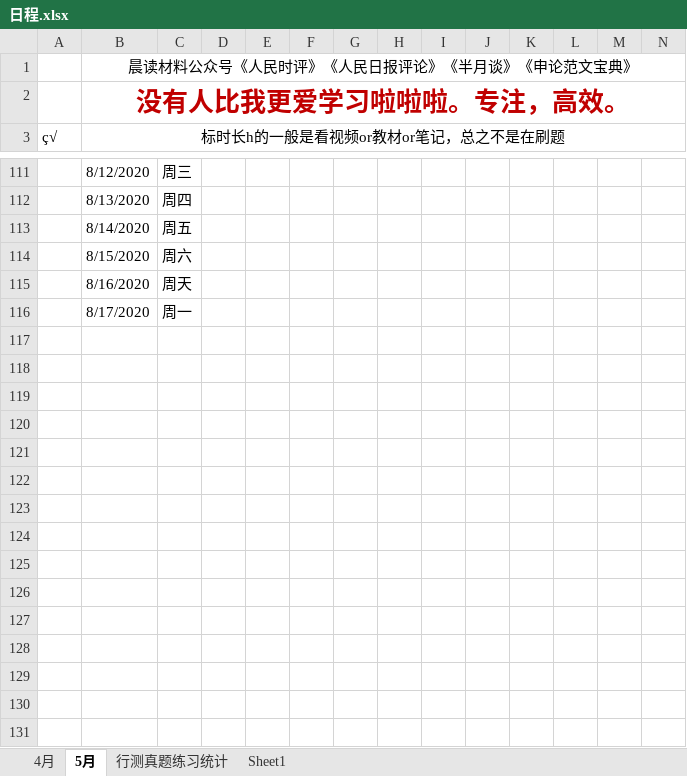
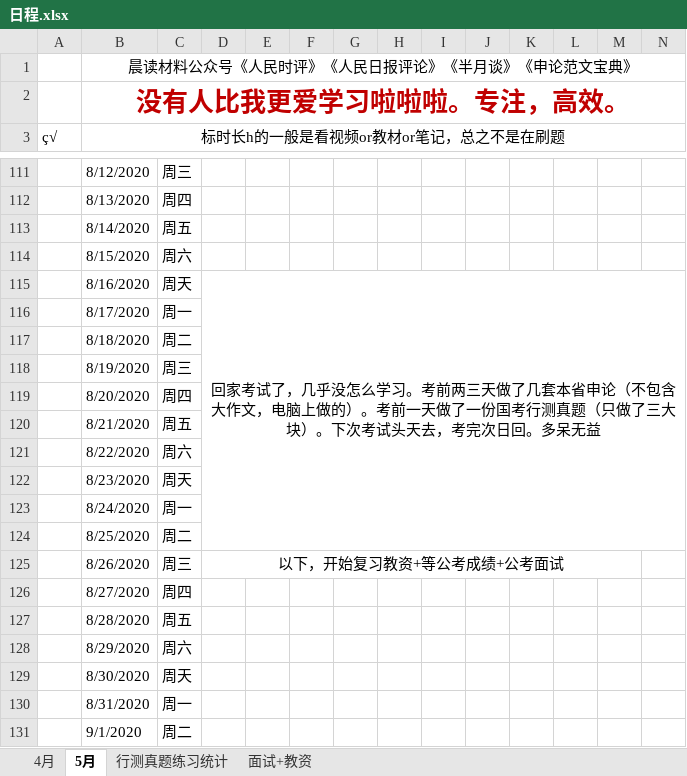
Before and after one commit to LLily7/wudoumi, an Excel workbook: 日程.xlsx, sheet 5月, drawn as a sheet; only a part is shown, gaps mark what is left out; values as stored, in another font and other column widths than the file's, no borders; rows hold the shown columns only; the diff covers the shown part only; the diff names each change by its address in the sheet, - before the commit and + after, or states it on an @@ line.

```diff
--- a/日程.xlsx (sheet 5月)
+++ b/日程.xlsx (sheet 5月)
-sheet tab: Sheet1
+sheet tab: 面试+教资
-D115: (empty)
+D115: 回家考试了，几乎没怎么学习。考前两三天做了几套本省申论（不包含大作文，电脑上做的）。考前一天做了一份国考行测真题（只做了三大块）。下次考试头天去，考完次日回。多呆无益
+D115:R124 merged
+row 117:  | 8/18/2020 | 周二
+row 118:  | 8/19/2020 | 周三
+row 119:  | 8/20/2020 | 周四
+row 120:  | 8/21/2020 | 周五
+row 121:  | 8/22/2020 | 周六
+row 122:  | 8/23/2020 | 周天
+row 123:  | 8/24/2020 | 周一
+row 124:  | 8/25/2020 | 周二
+row 125:  | 8/26/2020 | 周三 | 以下，开始复习教资+等公考成绩+公考面试
+row 126:  | 8/27/2020 | 周四
+row 127:  | 8/28/2020 | 周五
+row 128:  | 8/29/2020 | 周六
+row 129:  | 8/30/2020 | 周天
+row 130:  | 8/31/2020 | 周一
+row 131:  | 9/1/2020 | 周二
```
Also changed, not shown: 16 added rows elsewhere in this sheet, sheet 面试+教资, 11 other files.
